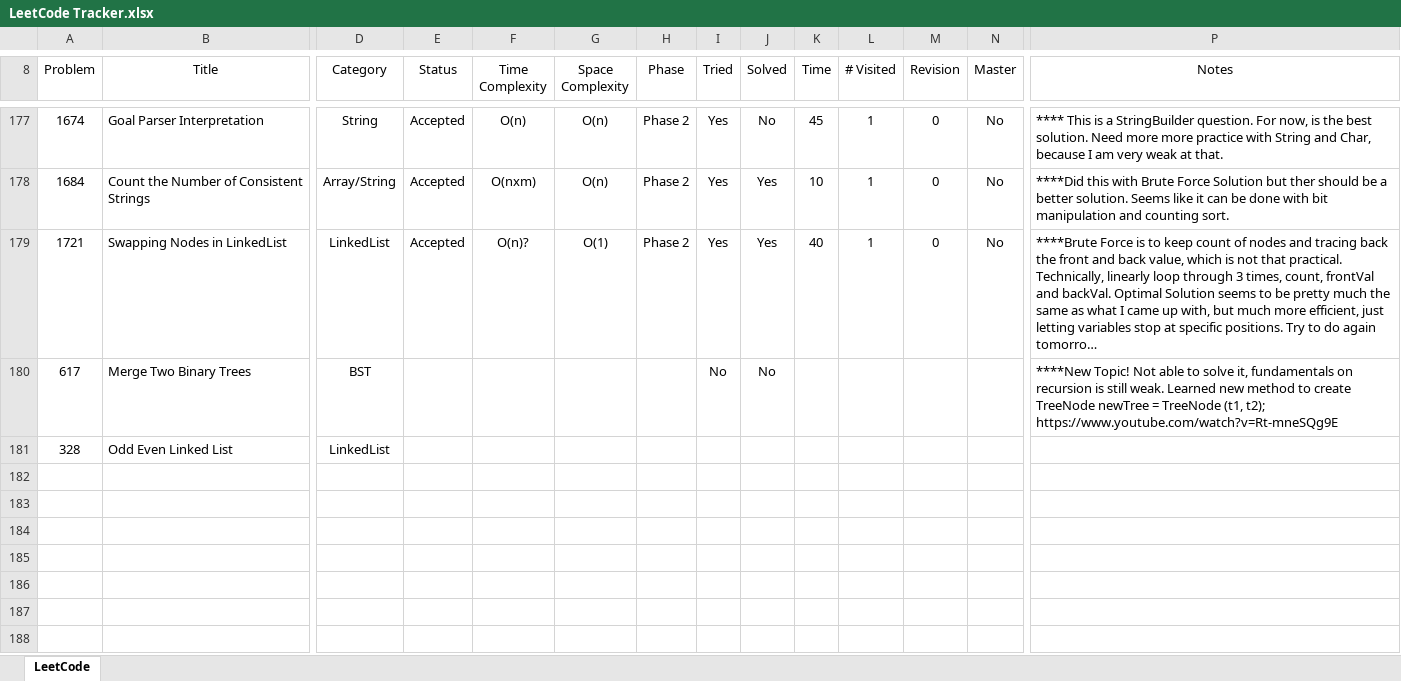
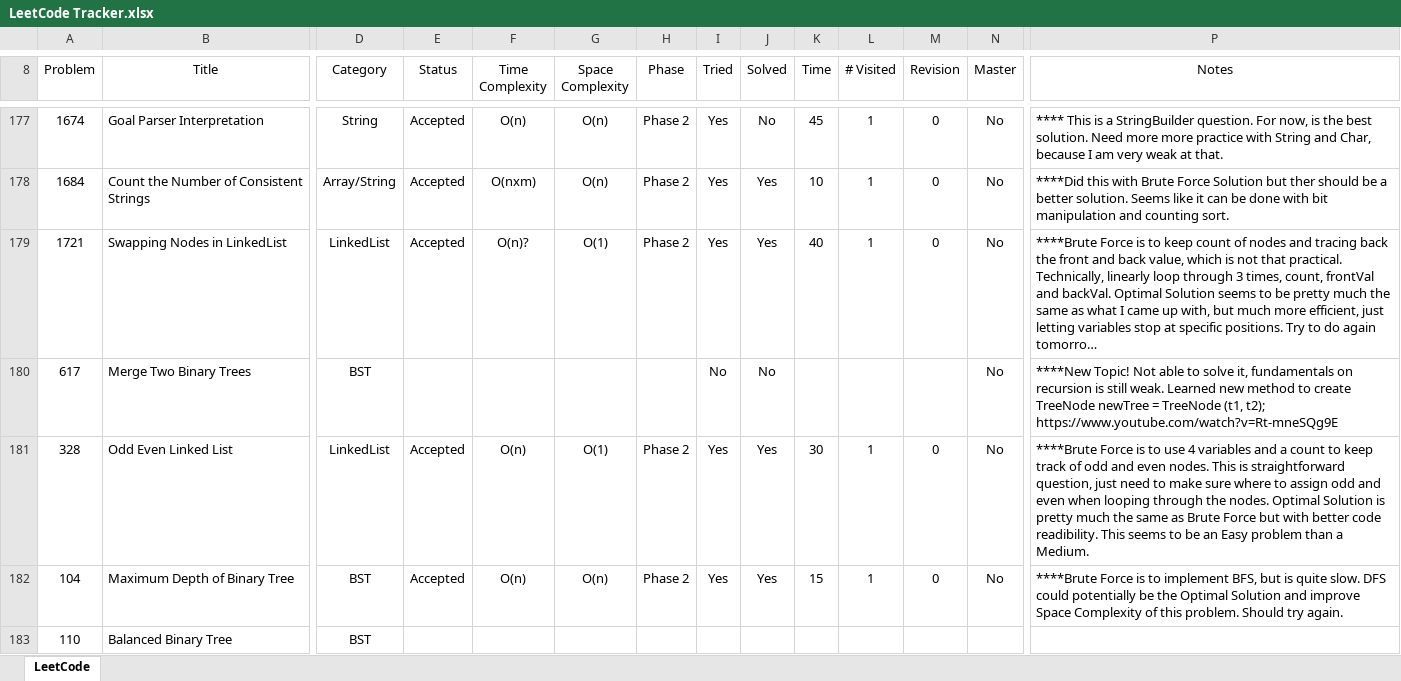
Before and after one commit to leontan4/LeetCode, an Excel workbook: LeetCode Tracker.xlsx, sheet LeetCode, drawn as a sheet; only a part is shown, gaps mark what is left out; long unchanged cells end in …; values as stored, in another font and other column widths than the file's, no borders; conditional formats not drawn; rows hold the shown columns only; the diff names each change by its address in the sheet, - before the commit and + after, or states it on an @@ line.

Commit message:
updated tracker

```diff
--- a/LeetCode Tracker.xlsx (sheet LeetCode)
+++ b/LeetCode Tracker.xlsx (sheet LeetCode)
-N180:N181 (Master): (empty)
+N180:N181 (Master): No
-E181 (Status): (empty)
+E181 (Status): Accepted
-F181 (Time Complexity): (empty)
+F181 (Time Complexity): O(n)
-G181 (Space Complexity): (empty)
+G181 (Space Complexity): O(1)
-H181 (Phase): (empty)
+H181 (Phase): Phase 2
-I181 (Tried): (empty)
+I181 (Tried): Yes
-J181 (Solved): (empty)
+J181 (Solved): Yes
-K181 (Time): (empty)
+K181 (Time): 30
-L181 (# Visited): (empty)
+L181 (# Visited): 1
-M181 (Revision): (empty)
+M181 (Revision): 0
-P181 (Notes): (empty)
+P181 (Notes): ****Brute Force is to use 4 variables and a count to keep track of odd and even nodes. This is straightforward question, just need to make sure where to assign odd and even when looping through the nodes. Optimal Solution is pretty much the same as Brute Force but with better code readibility. This seems to be an Easy problem than a Medium.
+row 182: 104 | Maximum Depth of Binary Tree | BST | Accepted | O(n) | O(n) | Phase 2 | Yes | Yes | 15 | 1 | 0 | No | ****Brute Force is to implement BFS, but is quite slow. DFS could potentially be the Optimal Solution and improve Space Complexity of this problem. Should try again.
+row 183: 110 | Balanced Binary Tree | BST
```
